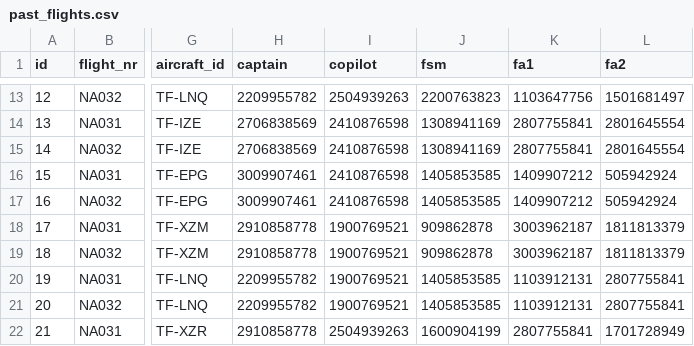
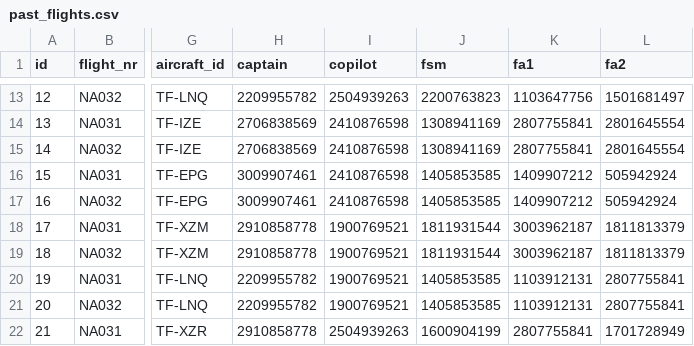
Before and after one commit to LarusThor/NaN-Air-Verklegt-1, a CSV file: files/past_flights.csv, drawn as a sheet; only a part is shown, gaps mark what is left out; the diff covers the shown part only; the diff names each change by its address in the sheet, - before the commit and + after, or states it on an @@ line.

```diff
--- a/files/past_flights.csv
+++ b/files/past_flights.csv
-J18:J19 (fsm): 909862878
+J18:J19 (fsm): 1811931544
```
Also changed, not shown: 16 edited cells elsewhere in this file, files/upcoming_flights.csv.
